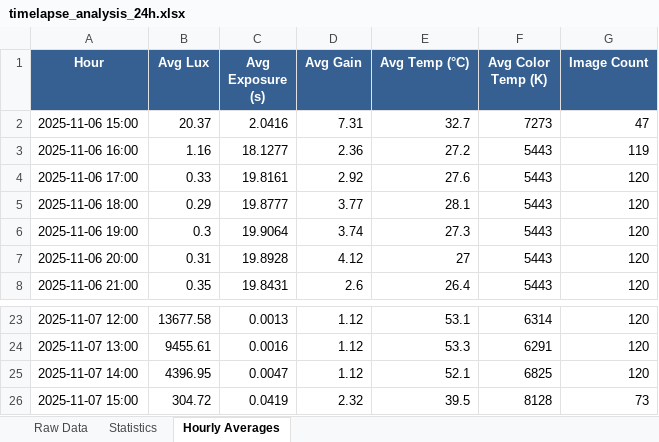
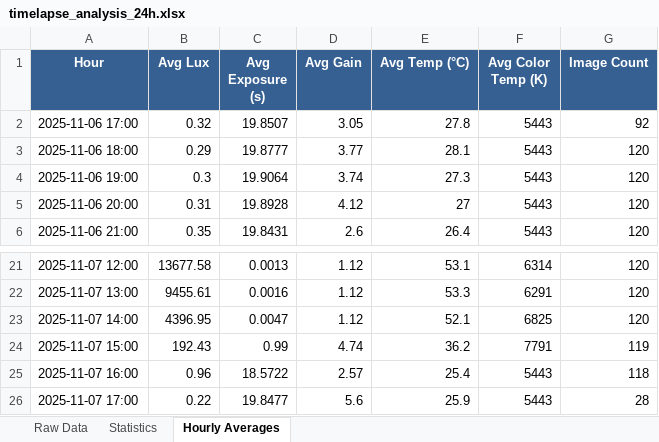
Before and after one commit to ekstremedia/raspilapse, an Excel workbook: graphs/timelapse_analysis_24h.xlsx, sheet Hourly Averages, drawn as a sheet; only a part is shown, gaps mark what is left out; values as stored, in another font and other column widths than the file's, no borders; removed rows and columns are numbered as before the commit, all else as after; the diff names each change by its address in the sheet, - before the commit and + after, or states it on an @@ line.

```diff
--- a/graphs/timelapse_analysis_24h.xlsx (sheet Hourly Averages)
+++ b/graphs/timelapse_analysis_24h.xlsx (sheet Hourly Averages)
-row 2: 2025-11-06 15:00 | 20.37 | 2.0416 | 7.31 | 32.7 | 7273 | 47
-row 3: 2025-11-06 16:00 | 1.16 | 18.1277 | 2.36 | 27.2 | 5443 | 119
-B2 (Avg Lux): 0.33
+B2 (Avg Lux): 0.32
-C2 (Avg Exposure (s)): 19.8161
+C2 (Avg Exposure (s)): 19.8507
-D2 (Avg Gain): 2.92
+D2 (Avg Gain): 3.05
-E2 (Avg Temp (°C)): 27.6
+E2 (Avg Temp (°C)): 27.8
-G2 (Image Count): 120
+G2 (Image Count): 92
-B24 (Avg Lux): 304.72
+B24 (Avg Lux): 192.43
-C24 (Avg Exposure (s)): 0.0419
+C24 (Avg Exposure (s)): 0.99
-D24 (Avg Gain): 2.32
+D24 (Avg Gain): 4.74
-E24 (Avg Temp (°C)): 39.5
+E24 (Avg Temp (°C)): 36.2
-F24 (Avg Color Temp (K)): 8128
+F24 (Avg Color Temp (K)): 7791
-G24 (Image Count): 73
+G24 (Image Count): 119
+row 25: 2025-11-07 16:00 | 0.96 | 18.5722 | 2.57 | 25.4 | 5443 | 118
+row 26: 2025-11-07 17:00 | 0.22 | 19.8477 | 5.6 | 25.9 | 5443 | 28
```
Also changed, not shown: sheet Raw Data, sheet Statistics.
